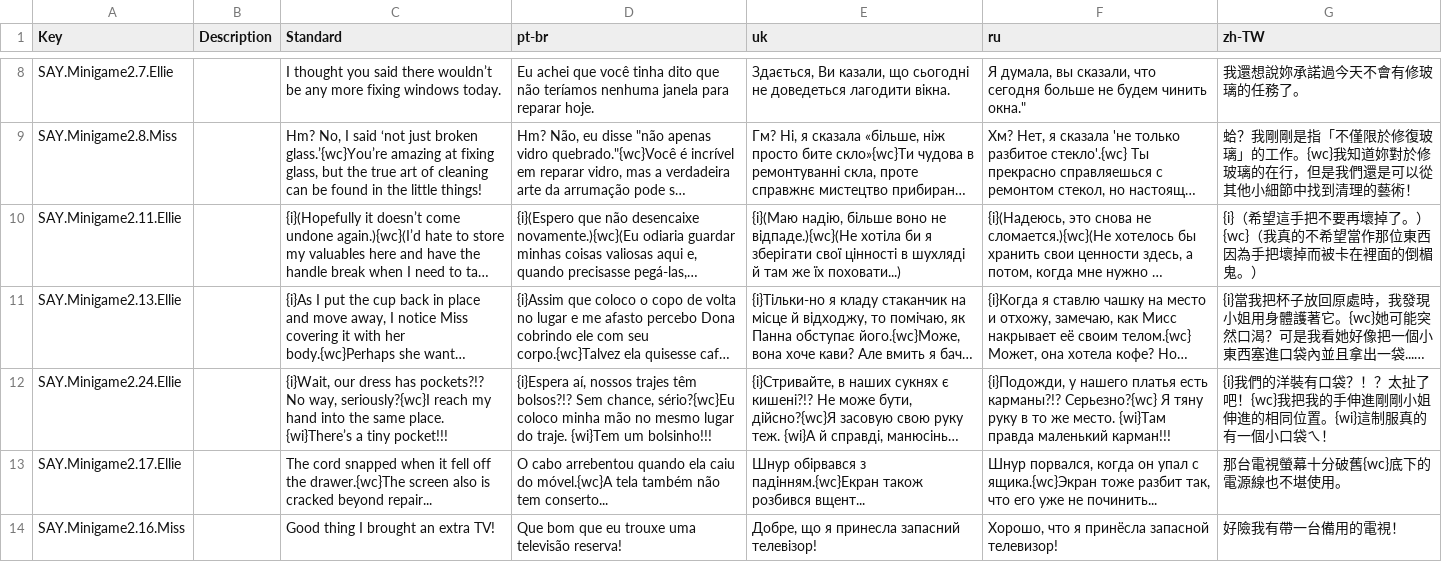
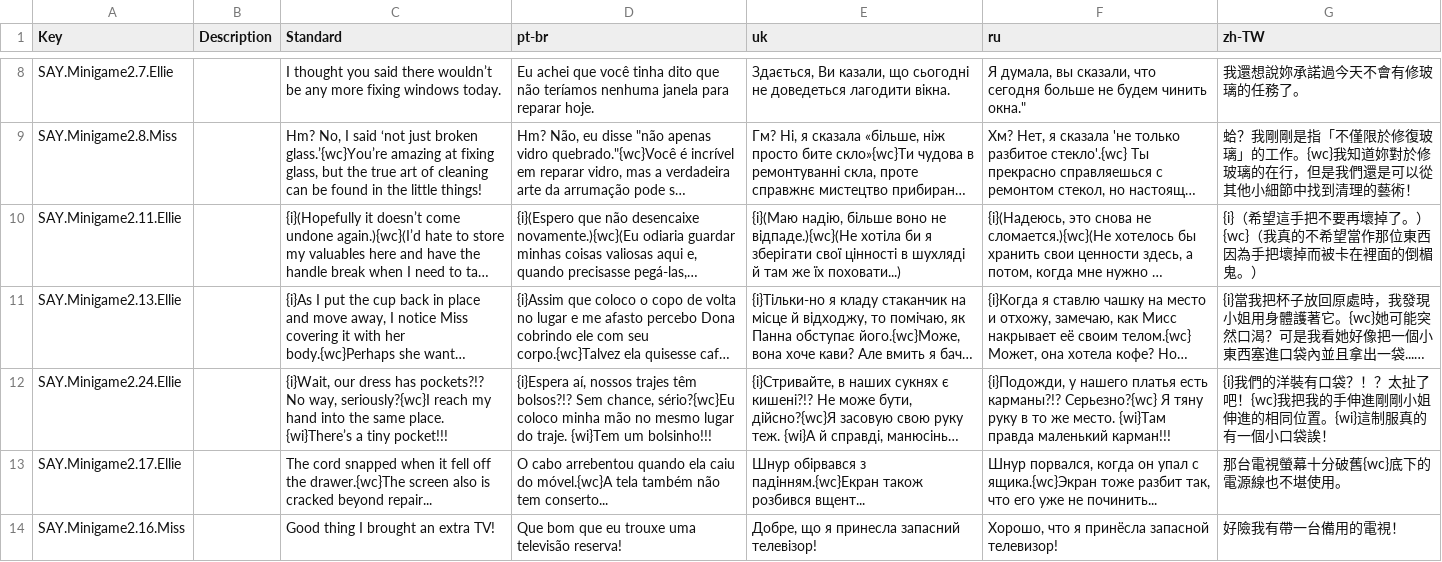
Before and after one commit to cinnamew/mimco, a CSV file: Assets/Localization/Flowchart CSVs/zh-TW/Minigame2.csv, drawn as a sheet; only a part is shown, gaps mark what is left out; long unchanged cells end in …; the diff names each change by its address in the sheet, - before the commit and + after, or states it on an @@ line.

```diff
--- a/Assets/Localization/Flowchart CSVs/zh-TW/Minigame2.csv
+++ b/Assets/Localization/Flowchart CSVs/zh-TW/Minigame2.csv
-G12 (zh-TW): …個小口袋ㄟ！
+G12 (zh-TW): …個小口袋誒！
```
Also changed, not shown: Assets/Localization/Flowchart CSVs/zh-TW/ChapterThreeReal.csv, Assets/Localization/Flowchart CSVs/zh-TW/ChapterTwo.csv, 21 other files.
